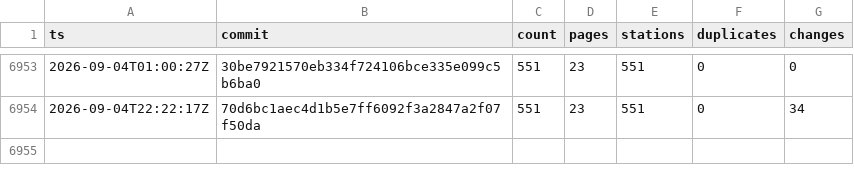
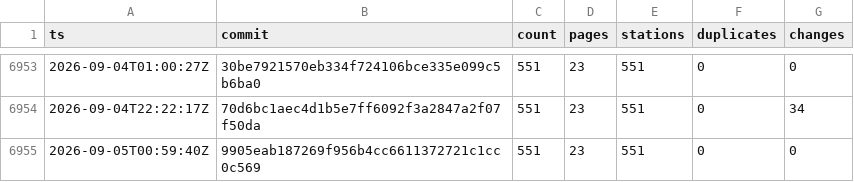
Before and after one commit to stefanb/goriva-data, a CSV file: history/snapshots.csv, drawn as a sheet; only a part is shown, gaps mark what is left out.

```diff
--- a/history/snapshots.csv
+++ b/history/snapshots.csv
@@ -6954 +6954,2 @@ ts,commit,count,pages,stations,duplicates,changes
 2026-09-04T22:22:17Z,70d6bc1aec4d1b5e7ff6092f3a2847a2f07f50da,551,23,551,0,34
+2026-09-05T00:59:40Z,9905eab187269f956b4cc6611372721c1cc0c569,551,23,551,0,0
```
Also changed, not shown: 1 other file.
